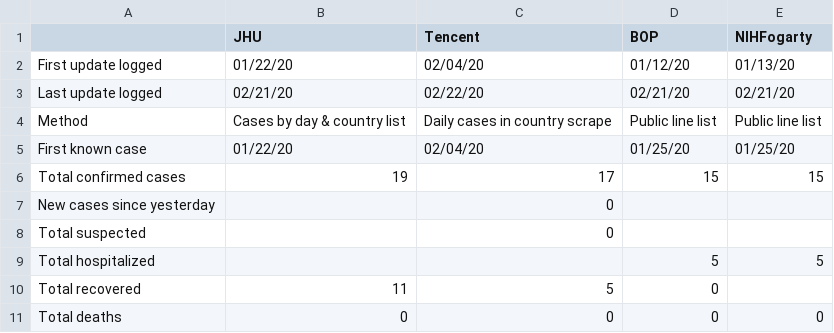
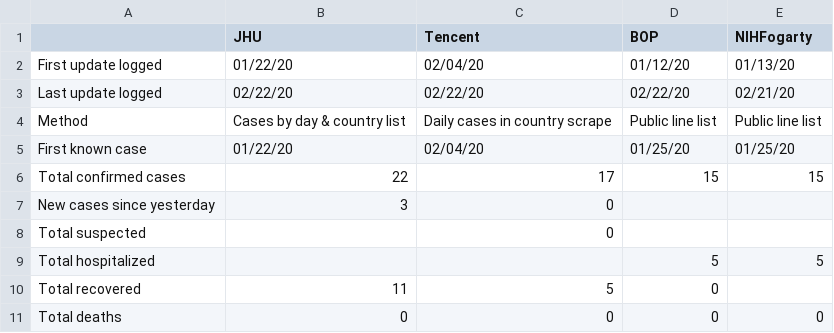
Before and after one commit to SchlittDataSci/SchlittDataSci.github.io, a CSV file: data/tables/Australia_sitrep.csv, drawn as a sheet.

```diff
--- a/data/tables/Australia_sitrep.csv
+++ b/data/tables/Australia_sitrep.csv
@@ -2,7 +2,7 @@
 First update logged,01/22/20,02/04/20,01/12/20,01/13/20
-Last update logged,02/21/20,02/22/20,02/21/20,02/21/20
+Last update logged,02/22/20,02/22/20,02/22/20,02/21/20
 Method,Cases by day & country list,Daily cases in country scrape,Public line list,Public line list
 First known case,01/22/20,02/04/20,01/25/20,01/25/20
-Total confirmed cases,19,17,15,15
-New cases since yesterday,,0,,
+Total confirmed cases,22,17,15,15
+New cases since yesterday,3,0,,
 Total suspected,,0,,
```
Also changed, not shown: data/tables/Australia_merged_daily.csv, data/tables/Belgium_merged_daily.csv, 32 other files.
